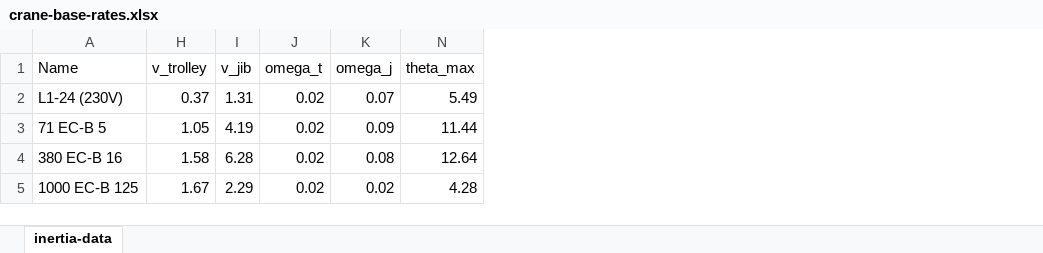
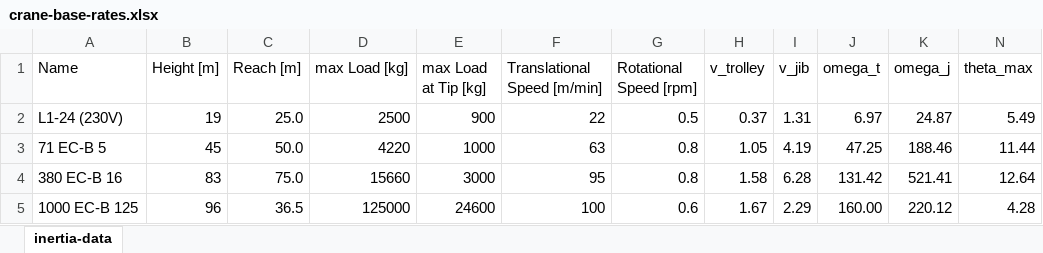
Before and after one commit to erkannt/momentum-control-for-crane-load-stabilization-dissertation, an Excel workbook: data/crane-base-rates.xlsx, sheet inertia-data, drawn as a sheet; values as stored, in another font and other column widths than the file's, no borders; table styles not drawn; the diff names each change by its address in the sheet, - before the commit and + after, or states it on an @@ line.

Commit message:
fix crane base rates

```diff
--- a/data/crane-base-rates.xlsx (sheet inertia-data)
+++ b/data/crane-base-rates.xlsx (sheet inertia-data)
@@ column B (Height [m]) unhidden, rows 2-5: 19 | 45 | 83 | 96 @@
@@ column C (Reach [m]) unhidden, rows 2-5: 25.0 | 50.0 | 75.0 | 36.5 @@
@@ column D (max Load [kg]) unhidden, rows 2-5: 2500 | 4220 | 15660 | 125000 @@
@@ column E (max Load at Tip [kg]) unhidden, rows 2-5: 900 | 1000 | 3000 | 24600 @@
@@ column F (Translational Speed [m/min]) unhidden, rows 2-5: 22 | 63 | 95 | 100 @@
@@ column G (Rotational Speed [rpm]) unhidden, rows 2-5: 0.5 | 0.8 | 0.8 | 0.6 @@
-J2 (omega_t): 0.02
+J2 (omega_t): 6.97
-K2 (omega_j): 0.07
+K2 (omega_j): 24.87
-J3 (omega_t): 0.02
+J3 (omega_t): 47.25
-K3 (omega_j): 0.09
+K3 (omega_j): 188.46
-J4 (omega_t): 0.02
+J4 (omega_t): 131.42
-K4 (omega_j): 0.08
+K4 (omega_j): 521.41
-J5 (omega_t): 0.02
+J5 (omega_t): 160.00
-K5 (omega_j): 0.02
+K5 (omega_j): 220.12
```
Also changed, not shown: 1 other file.
